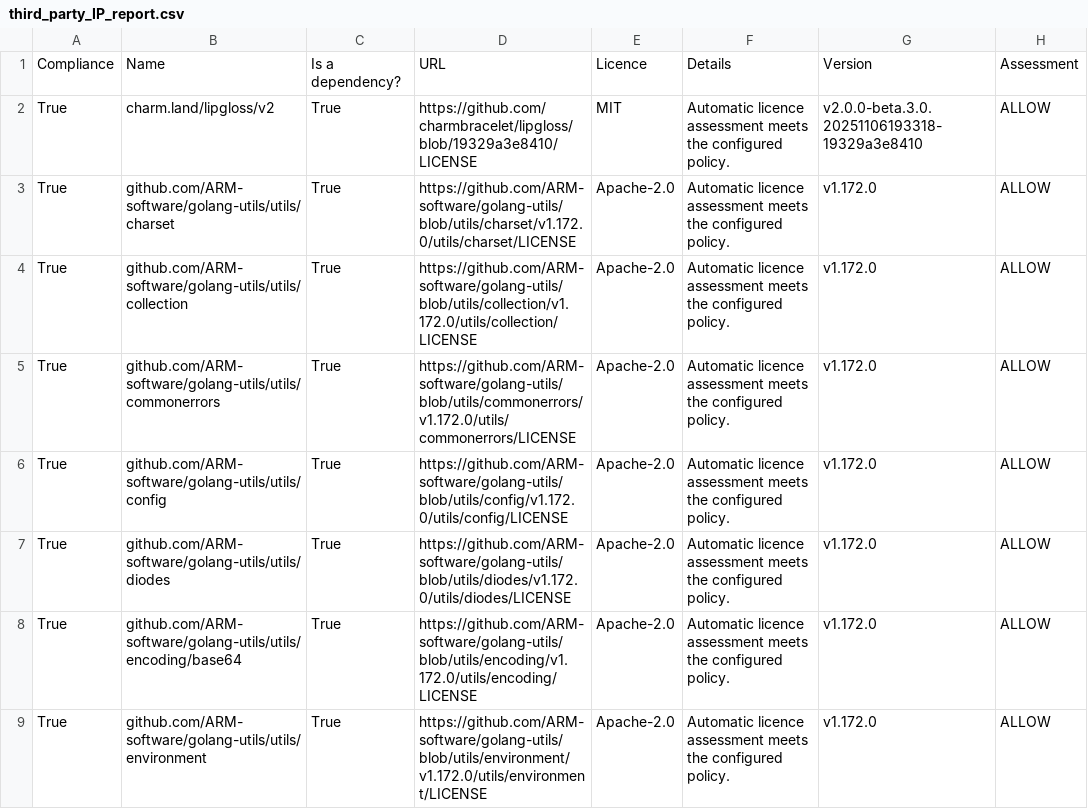
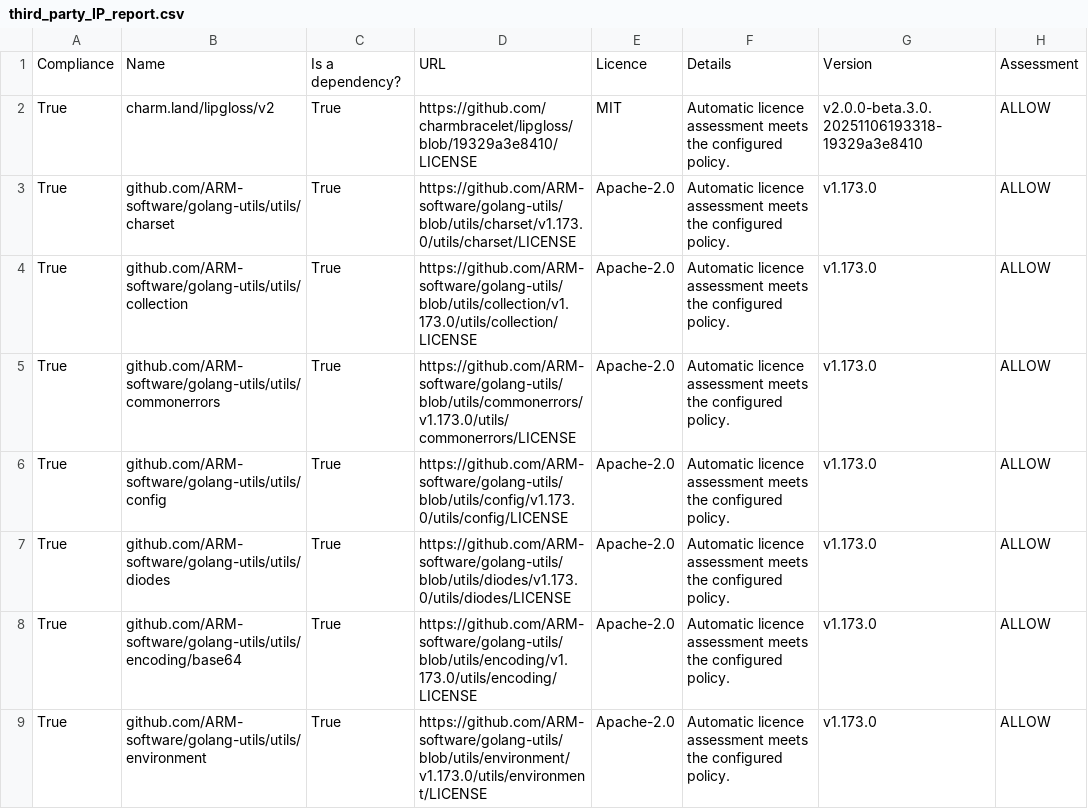
Before and after one commit to ARM-software/go-sdk-generator, a CSV file: docs/third_party_IP_report.csv, drawn as a sheet; only a part is shown; the diff covers the shown part only; the diff names each change by its address in the sheet, - before the commit and + after, or states it on an @@ line.

```diff
--- a/docs/third_party_IP_report.csv
+++ b/docs/third_party_IP_report.csv
-D3: https://github.com/ARM-software/golang-utils/blob/utils/charset/v1.172.0/utils/charset/LICENSE
+D3: https://github.com/ARM-software/golang-utils/blob/utils/charset/v1.173.0/utils/charset/LICENSE
-G3:G9: v1.172.0
+G3:G9: v1.173.0
-D4: https://github.com/ARM-software/golang-utils/blob/utils/collection/v1.172.0/utils/collection/LICENSE
+D4: https://github.com/ARM-software/golang-utils/blob/utils/collection/v1.173.0/utils/collection/LICENSE
-D5: https://github.com/ARM-software/golang-utils/blob/utils/commonerrors/v1.172.0/utils/commonerrors/LICENSE
+D5: https://github.com/ARM-software/golang-utils/blob/utils/commonerrors/v1.173.0/utils/commonerrors/LICENSE
-D6: https://github.com/ARM-software/golang-utils/blob/utils/config/v1.172.0/utils/config/LICENSE
+D6: https://github.com/ARM-software/golang-utils/blob/utils/config/v1.173.0/utils/config/LICENSE
-D7: https://github.com/ARM-software/golang-utils/blob/utils/diodes/v1.172.0/utils/diodes/LICENSE
+D7: https://github.com/ARM-software/golang-utils/blob/utils/diodes/v1.173.0/utils/diodes/LICENSE
-D8: https://github.com/ARM-software/golang-utils/blob/utils/encoding/v1.172.0/utils/encoding/LICENSE
+D8: https://github.com/ARM-software/golang-utils/blob/utils/encoding/v1.173.0/utils/encoding/LICENSE
-D9: https://github.com/ARM-software/golang-utils/blob/utils/environment/v1.172.0/utils/environment/LICENSE
+D9: https://github.com/ARM-software/golang-utils/blob/utils/environment/v1.173.0/utils/environment/LICENSE
```
Also changed, not shown: 62 edited cells elsewhere in this file, 23 other files.
